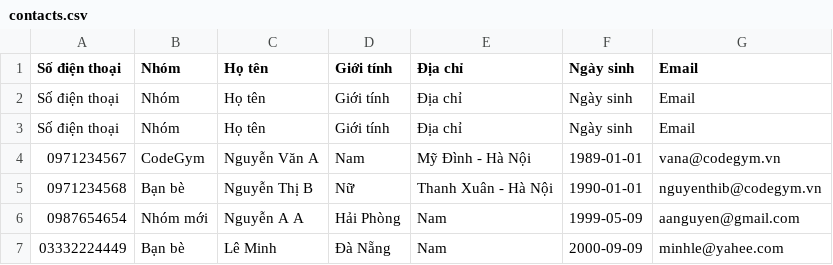
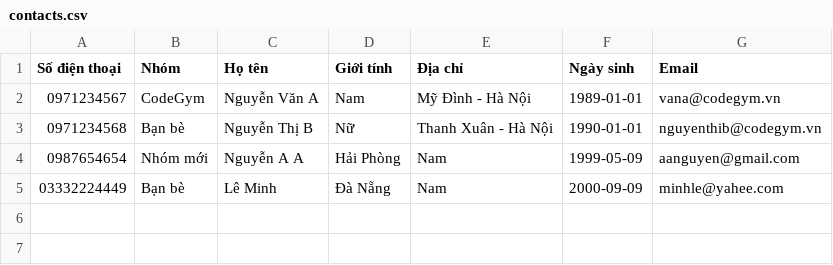
Before and after one commit to truongthuanr/Codegym_Exam, a CSV file: 02_Module2/database/contacts.csv, drawn as a sheet; the diff names each change by its address in the sheet, - before the commit and + after, or states it on an @@ line.

Commit message:
removeContact

```diff
--- a/02_Module2/database/contacts.csv
+++ b/02_Module2/database/contacts.csv
-row 2: Số điện thoại | Nhóm | Họ tên | Giới tính | Địa chỉ | Ngày sinh | Email
-row 3: Số điện thoại | Nhóm | Họ tên | Giới tính | Địa chỉ | Ngày sinh | Email
```
Also changed, not shown: 2 other files.
